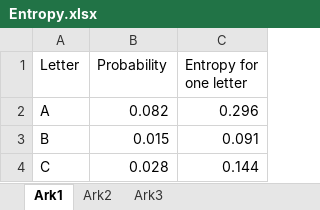
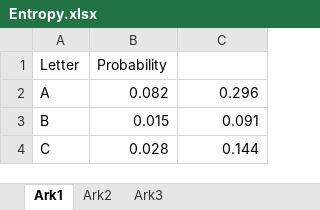
Before and after one commit to rostgaard/dtu-course-work-archive, an Excel workbook: worksheet3/Entropy.xlsx, sheet Ark1, drawn as a sheet; only a part is shown; values as stored, in another font and other column widths than the file's, no borders; the diff names each change by its address in the sheet, - before the commit and + after, or states it on an @@ line.

Commit message:
Entropy updated

```diff
--- a/worksheet3/Entropy.xlsx (sheet Ark1)
+++ b/worksheet3/Entropy.xlsx (sheet Ark1)
-C1: Entropy for one letter
+C1: (empty)
```
Also changed, not shown: 11 other files.
